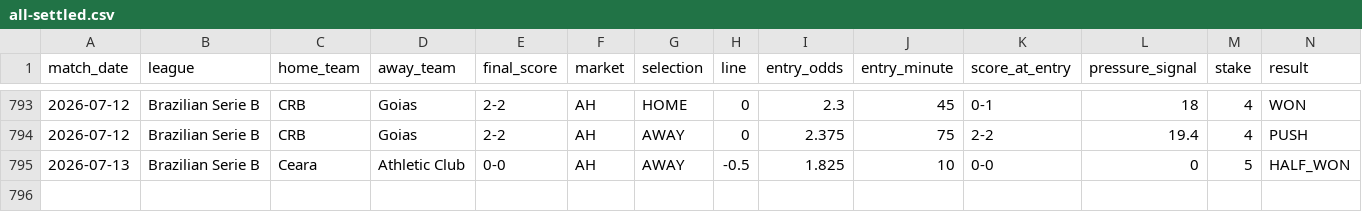
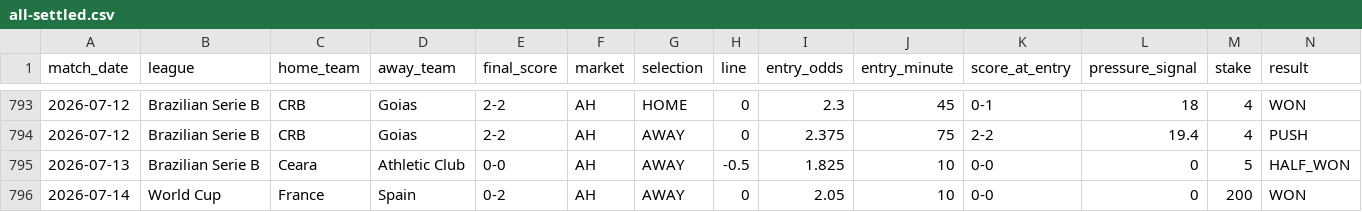
Before and after one commit to oddsflowai-team/oddsflow-transparency, a CSV file: datasets/settled-predictions/all-settled.csv, drawn as a sheet; only a part is shown, gaps mark what is left out; rows hold the shown columns only; the diff names each change by its address in the sheet, - before the commit and + after, or states it on an @@ line.

Commit message:
chore: weekly settled-predictions refresh (2026-07-21)

```diff
--- a/datasets/settled-predictions/all-settled.csv
+++ b/datasets/settled-predictions/all-settled.csv
+row 796: 2026-07-14 | World Cup | France | Spain | 0-2 | AH | AWAY | 0 | 2.05 | 10 | 0-0 | 0 | 200 | WON
```
Also changed, not shown: datasets/settled-predictions/settled-2026-07.csv, 1 other file.
